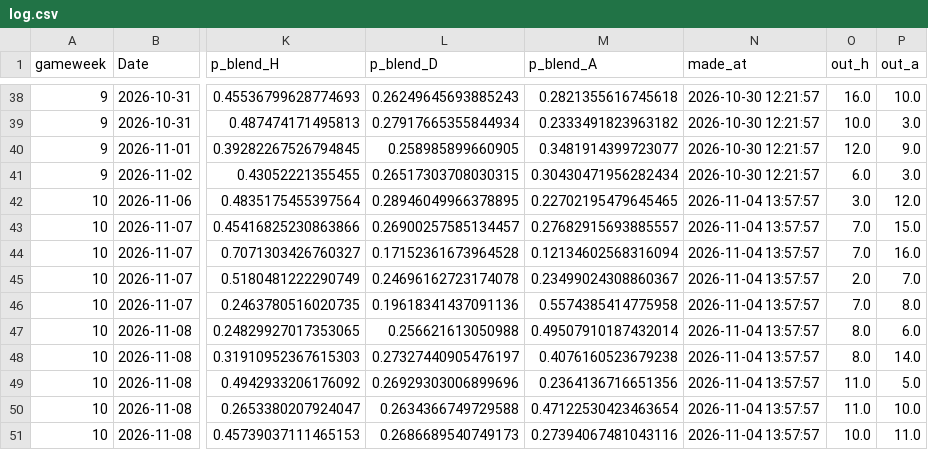
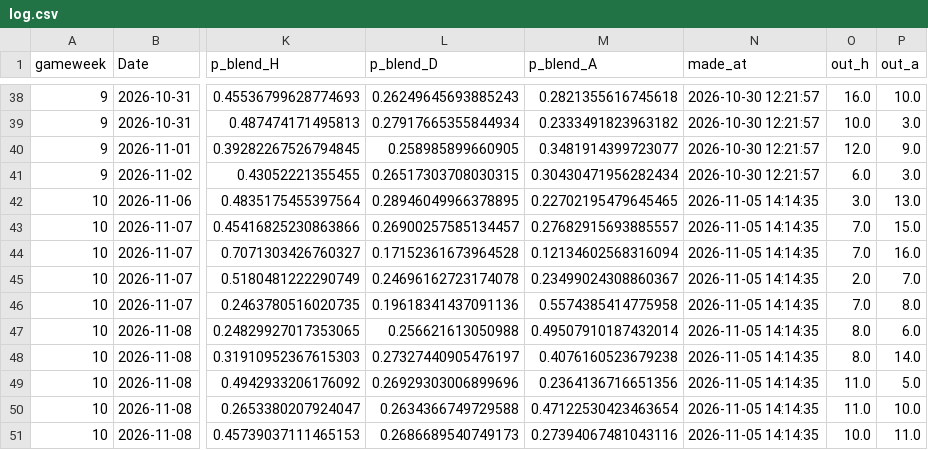
Before and after one commit to godfr3yyy/Tracked, a CSV file: predictions/log.csv, drawn as a sheet; only a part is shown, gaps mark what is left out; the diff names each change by its address in the sheet, - before the commit and + after, or states it on an @@ line.

```diff
--- a/predictions/log.csv
+++ b/predictions/log.csv
-N42:N51 (made_at): 2026-11-04 13:57:57
+N42:N51 (made_at): 2026-11-05 14:14:35
-P42 (out_a): 12.0
+P42 (out_a): 13.0
```
Also changed, not shown: 2 other files.
